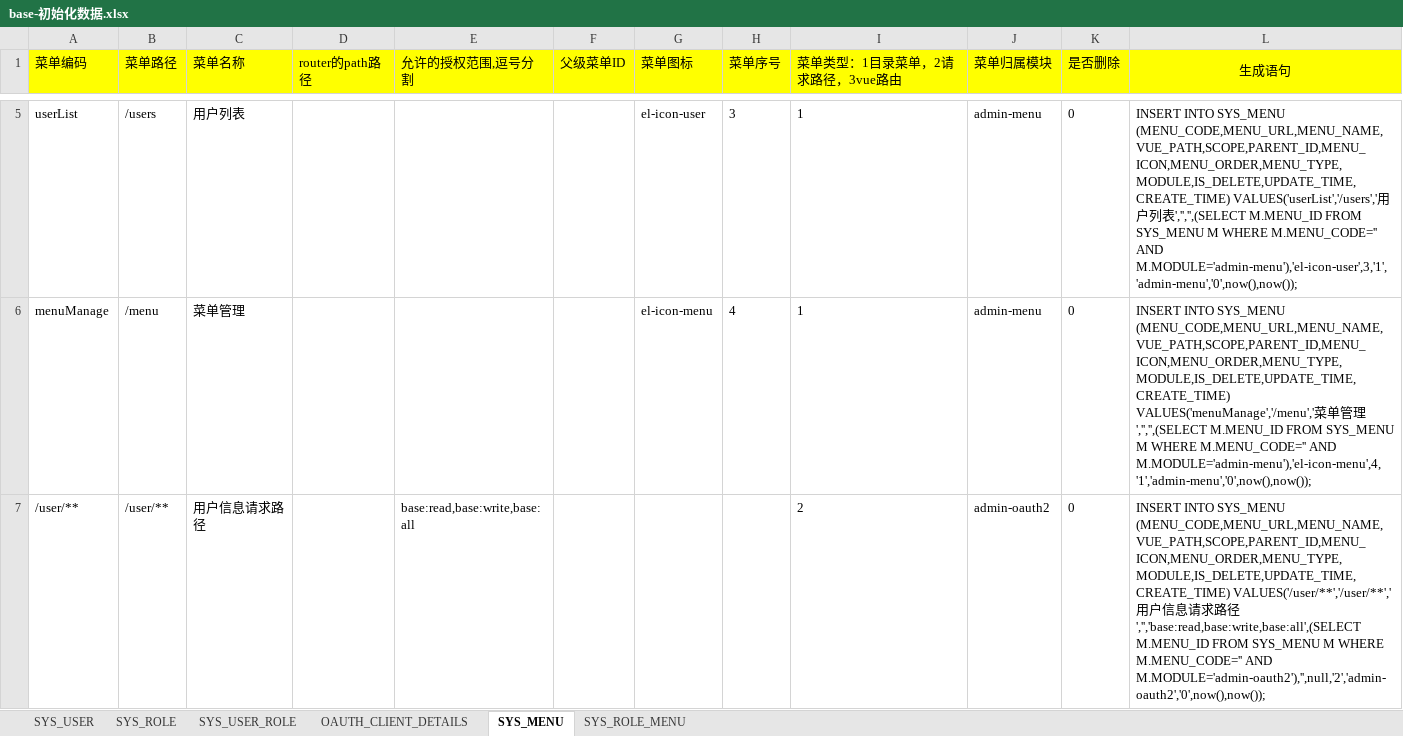
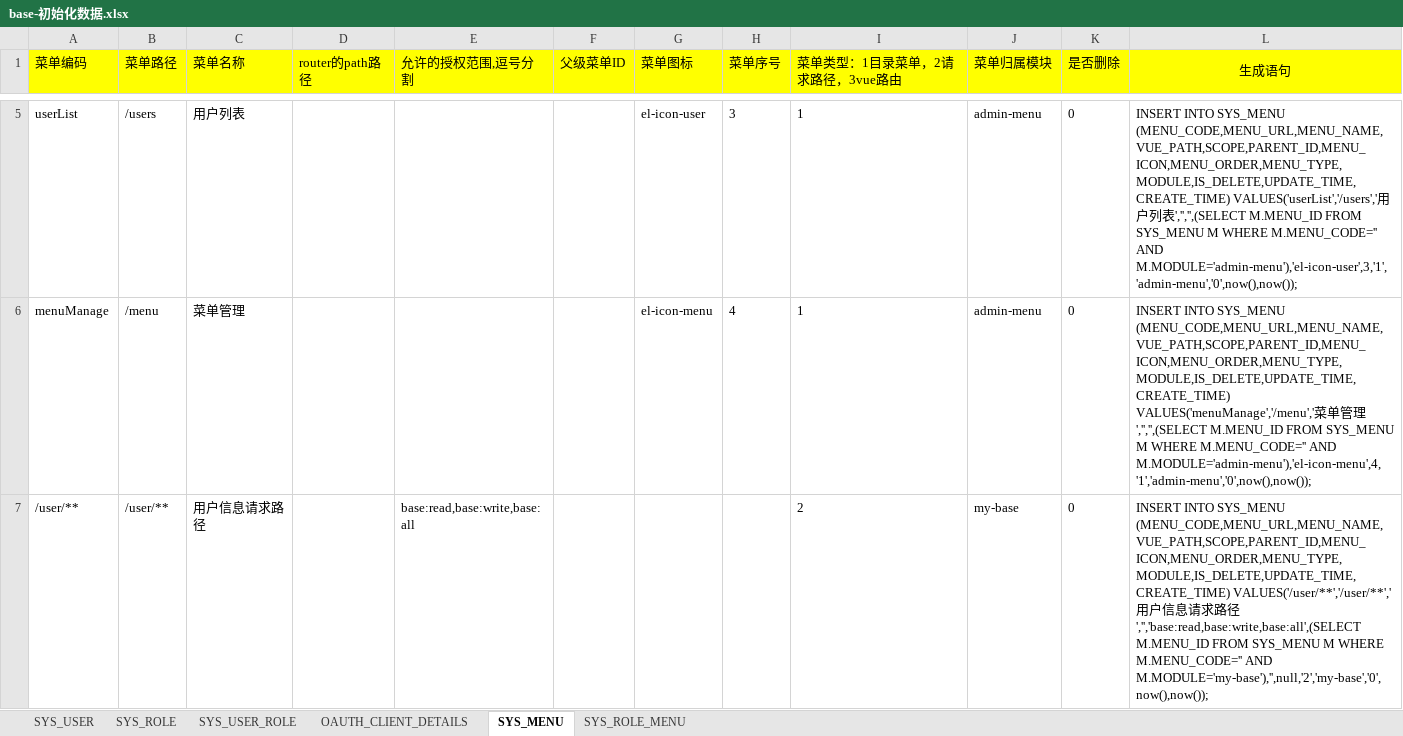
Before and after one commit to wenzdaywww/my-blog, an Excel workbook: base/files/base-初始化数据.xlsx, sheet SYS_MENU, drawn as a sheet; only a part is shown, gaps mark what is left out; values as stored, in another font and other column widths than the file's, no borders; the diff covers the shown part only; the diff names each change by its address in the sheet, - before the commit and + after, or states it on an @@ line.

```diff
--- a/base/files/base-初始化数据.xlsx (sheet SYS_MENU)
+++ b/base/files/base-初始化数据.xlsx (sheet SYS_MENU)
-J7 (菜单归属模块): admin-oauth2
+J7 (菜单归属模块): my-base
-L7 (生成语句): …M.MENU_CODE='' AND M.MODULE='admin-oauth2'),'',null,'2','admin-oauth2','0',now(),now());
+L7 (生成语句): …M.MENU_CODE='' AND M.MODULE='my-base'),'',null,'2','my-base','0',now(),now());
```
Also changed, not shown: 2 edited cells elsewhere in this sheet, 41 other files.
